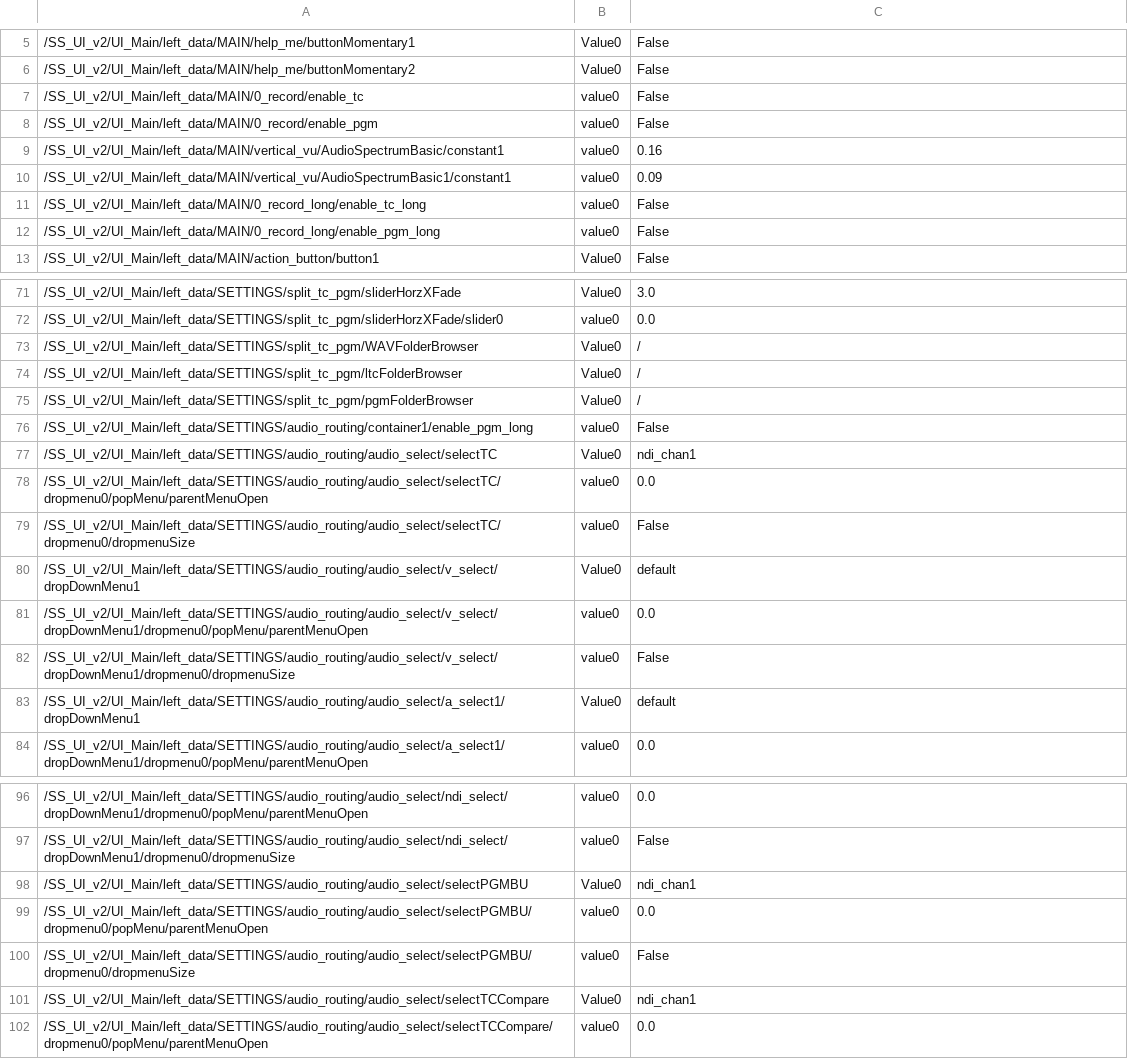
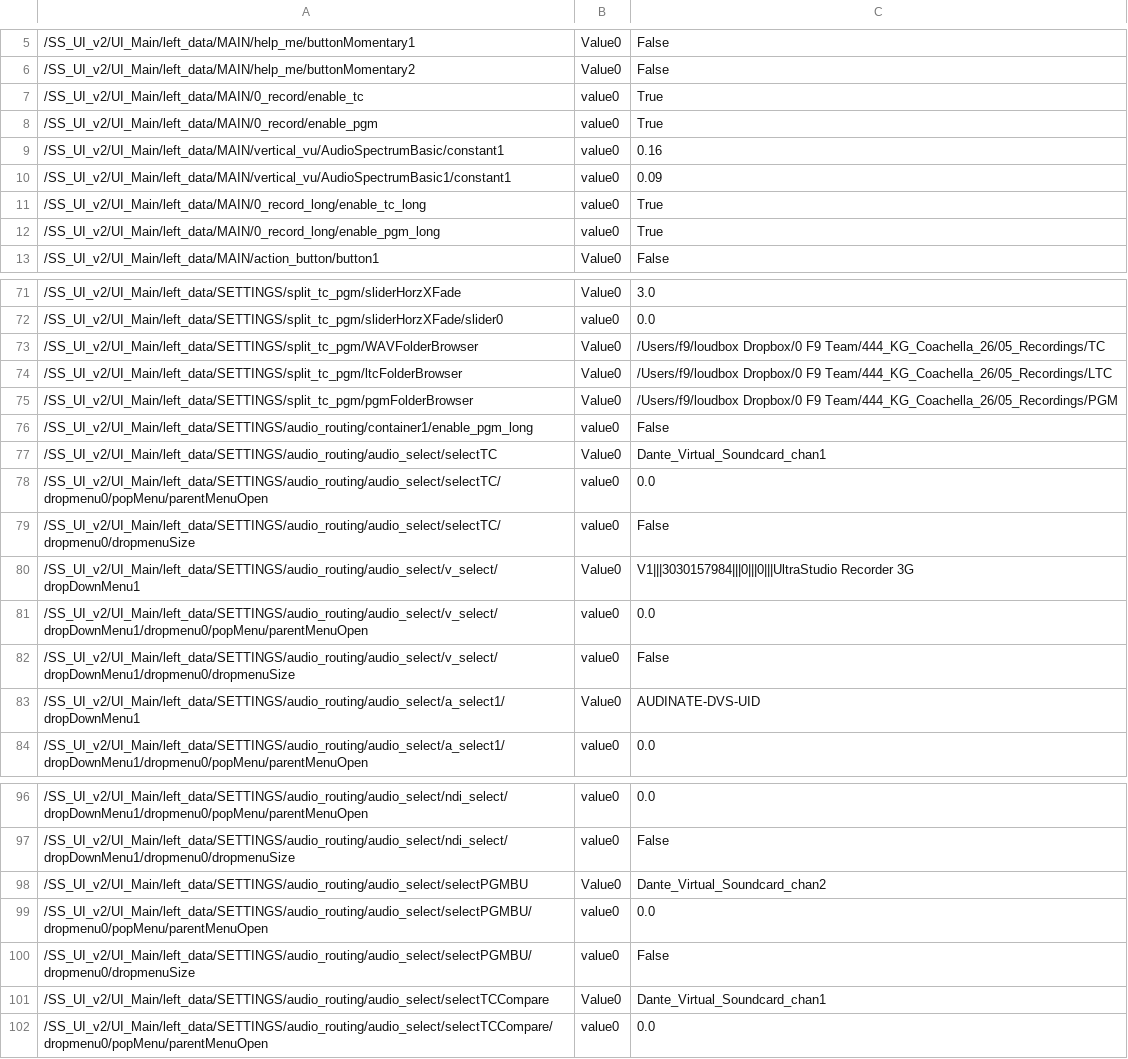
Before and after one commit to fragment-nine/Show-Saver, a CSV file: lib/SS_UI_v2/UI_Main/parameter_save/parameter_table.csv, drawn as a sheet; only a part is shown, gaps mark what is left out; the diff covers the shown part only.

```diff
--- a/lib/SS_UI_v2/UI_Main/parameter_save/parameter_table.csv
+++ b/lib/SS_UI_v2/UI_Main/parameter_save/parameter_table.csv
@@ -6,8 +6,8 @@
 "/SS_UI_v2/UI_Main/left_data/MAIN/help_me/buttonMomentary2","Value0","False"
-"/SS_UI_v2/UI_Main/left_data/MAIN/0_record/enable_tc","value0","False"
-"/SS_UI_v2/UI_Main/left_data/MAIN/0_record/enable_pgm","value0","False"
+"/SS_UI_v2/UI_Main/left_data/MAIN/0_record/enable_tc","value0","True"
+"/SS_UI_v2/UI_Main/left_data/MAIN/0_record/enable_pgm","value0","True"
 "/SS_UI_v2/UI_Main/left_data/MAIN/vertical_vu/AudioSpectrumBasic/constant1","value0","0.16"
 "/SS_UI_v2/UI_Main/left_data/MAIN/vertical_vu/AudioSpectrumBasic1/constant1","value0","0.09"
-"/SS_UI_v2/UI_Main/left_data/MAIN/0_record_long/enable_tc_long","value0","False"
-"/SS_UI_v2/UI_Main/left_data/MAIN/0_record_long/enable_pgm_long","value0","False"
+"/SS_UI_v2/UI_Main/left_data/MAIN/0_record_long/enable_tc_long","value0","True"
+"/SS_UI_v2/UI_Main/left_data/MAIN/0_record_long/enable_pgm_long","value0","True"
 "/SS_UI_v2/UI_Main/left_data/MAIN/action_button/button1","Value0","False"
@@ -72,13 +72,13 @@
 "/SS_UI_v2/UI_Main/left_data/SETTINGS/split_tc_pgm/sliderHorzXFade/slider0","value0","0.0"
-"/SS_UI_v2/UI_Main/left_data/SETTINGS/split_tc_pgm/WAVFolderBrowser","Value0","/"
-"/SS_UI_v2/UI_Main/left_data/SETTINGS/split_tc_pgm/ltcFolderBrowser","Value0","/"
-"/SS_UI_v2/UI_Main/left_data/SETTINGS/split_tc_pgm/pgmFolderBrowser","Value0","/"
+"/SS_UI_v2/UI_Main/left_data/SETTINGS/split_tc_pgm/WAVFolderBrowser","Value0","/Users/f9/loudbox Dropbox/0 F9 Team/444_KG_Coachella_26/05_Recordings/TC"
+"/SS_UI_v2/UI_Main/left_data/SETTINGS/split_tc_pgm/ltcFolderBrowser","Value0","/Users/f9/loudbox Dropbox/0 F9 Team/444_KG_Coachella_26/05_Recordings/LTC"
+"/SS_UI_v2/UI_Main/left_data/SETTINGS/split_tc_pgm/pgmFolderBrowser","Value0","/Users/f9/loudbox Dropbox/0 F9 Team/444_KG_Coachella_26/05_Recordings/PGM"
 "/SS_UI_v2/UI_Main/left_data/SETTINGS/audio_routing/container1/enable_pgm_long","value0","False"
-"/SS_UI_v2/UI_Main/left_data/SETTINGS/audio_routing/audio_select/selectTC","Value0","ndi_chan1"
+"/SS_UI_v2/UI_Main/left_data/SETTINGS/audio_routing/audio_select/selectTC","Value0","Dante_Virtual_Soundcard_chan1"
 "/SS_UI_v2/UI_Main/left_data/SETTINGS/audio_routing/audio_select/selectTC/dropmenu0/popMenu/parentMenuOpen","value0","0.0"
 "/SS_UI_v2/UI_Main/left_data/SETTINGS/audio_routing/audio_select/selectTC/dropmenu0/dropmenuSize","value0","False"
-"/SS_UI_v2/UI_Main/left_data/SETTINGS/audio_routing/audio_select/v_select/dropDownMenu1","Value0","default"
+"/SS_UI_v2/UI_Main/left_data/SETTINGS/audio_routing/audio_select/v_select/dropDownMenu1","Value0","V1|||3030157984|||0|||0|||UltraStudio Recorder 3G"
 "/SS_UI_v2/UI_Main/left_data/SETTINGS/audio_routing/audio_select/v_select/dropDownMenu1/dropmenu0/popMenu/parentMenuOpen","value0","0.0"
 "/SS_UI_v2/UI_Main/left_data/SETTINGS/audio_routing/audio_select/v_select/dropDownMenu1/dropmenu0/dropmenuSize","value0","False"
-"/SS_UI_v2/UI_Main/left_data/SETTINGS/audio_routing/audio_select/a_select1/dropDownMenu1","Value0","default"
+"/SS_UI_v2/UI_Main/left_data/SETTINGS/audio_routing/audio_select/a_select1/dropDownMenu1","Value0","AUDINATE-DVS-UID"
 "/SS_UI_v2/UI_Main/left_data/SETTINGS/audio_routing/audio_select/a_select1/dropDownMenu1/dropmenu0/popMenu/parentMenuOpen","value0","0.0"
@@ -97,6 +97,6 @@
 "/SS_UI_v2/UI_Main/left_data/SETTINGS/audio_routing/audio_select/ndi_select/dropDownMenu1/dropmenu0/dropmenuSize","value0","False"
-"/SS_UI_v2/UI_Main/left_data/SETTINGS/audio_routing/audio_select/selectPGMBU","Value0","ndi_chan1"
+"/SS_UI_v2/UI_Main/left_data/SETTINGS/audio_routing/audio_select/selectPGMBU","Value0","Dante_Virtual_Soundcard_chan2"
 "/SS_UI_v2/UI_Main/left_data/SETTINGS/audio_routing/audio_select/selectPGMBU/dropmenu0/popMenu/parentMenuOpen","value0","0.0"
 "/SS_UI_v2/UI_Main/left_data/SETTINGS/audio_routing/audio_select/selectPGMBU/dropmenu0/dropmenuSize","value0","False"
-"/SS_UI_v2/UI_Main/left_data/SETTINGS/audio_routing/audio_select/selectTCCompare","Value0","ndi_chan1"
+"/SS_UI_v2/UI_Main/left_data/SETTINGS/audio_routing/audio_select/selectTCCompare","Value0","Dante_Virtual_Soundcard_chan1"
 "/SS_UI_v2/UI_Main/left_data/SETTINGS/audio_routing/audio_select/selectTCCompare/dropmenu0/popMenu/parentMenuOpen","value0","0.0"
```
Also changed, not shown: 2 edited cells elsewhere in this file, lib/project1/externalizations.tsv, 12 other files.
